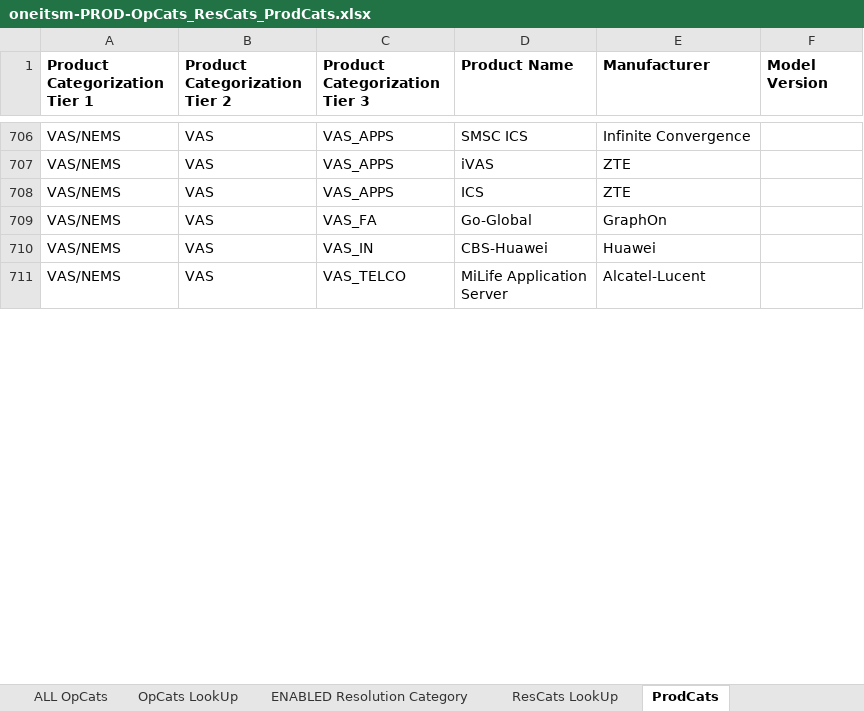
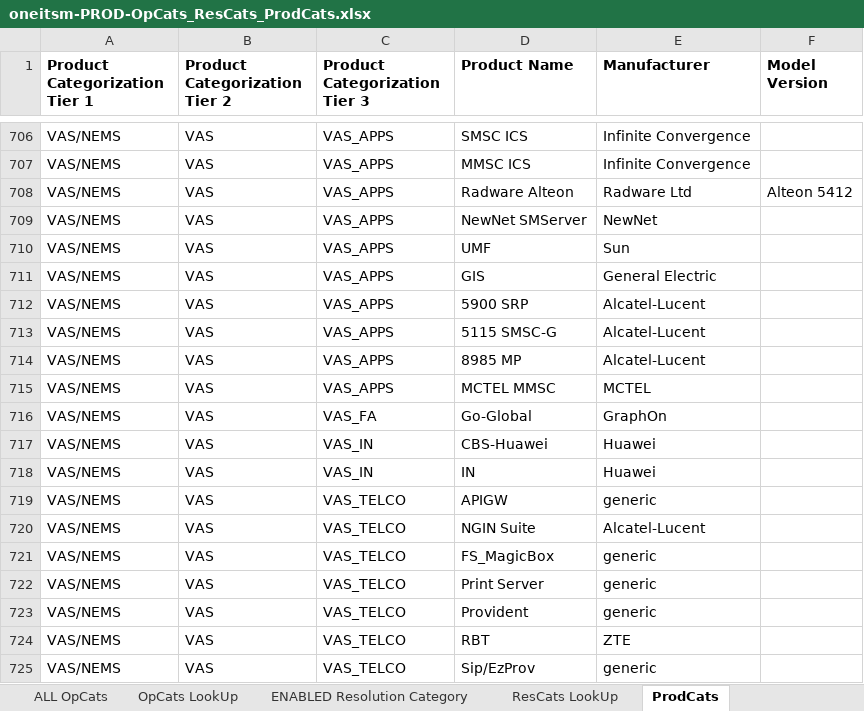
Before and after one commit to tabs11/login_example, an Excel workbook: Prod_Cats/oneitsm-PROD-OpCats_ResCats_ProdCats.xlsx, sheet ProdCats, drawn as a sheet; only a part is shown, gaps mark what is left out; the shorter side is filled out with more unchanged rows; values as stored, in another font and other column widths than the file's, no borders; addresses are those after the commit; the diff covers the shown part only; the diff names each change by its address in the sheet, - before the commit and + after, or states it on an @@ line.

```diff
--- a/Prod_Cats/oneitsm-PROD-OpCats_ResCats_ProdCats.xlsx (sheet ProdCats)
+++ b/Prod_Cats/oneitsm-PROD-OpCats_ResCats_ProdCats.xlsx (sheet ProdCats)
-D707 (Product Name): iVAS
+D707 (Product Name): MMSC ICS
-E707 (Manufacturer): ZTE
+E707 (Manufacturer): Infinite Convergence
@@ row 691 moved to row 708: VAS/NEMS @@
@@ row 690 moved to row 709: VAS/NEMS @@
@@ row 689 moved to row 710: VAS/NEMS @@
-D711 (Product Name): ICS
+D711 (Product Name): GIS
-E711 (Manufacturer): ZTE
+E711 (Manufacturer): General Electric
@@ row 687 moved to row 712: VAS/NEMS @@
@@ row 686 moved to row 713: VAS/NEMS @@
@@ row 685 moved to row 714: VAS/NEMS @@
@@ row 684 moved to row 715: VAS/NEMS @@
+row 718: VAS/NEMS | VAS | VAS_IN | IN | Huawei
+row 719: VAS/NEMS | VAS | VAS_TELCO | APIGW | generic
@@ row 713 moved to row 720: VAS/NEMS @@
+row 721: VAS/NEMS | VAS | VAS_TELCO | FS_MagicBox | generic
+row 722: VAS/NEMS | VAS | VAS_TELCO | Print Server | generic
+row 723: VAS/NEMS | VAS | VAS_TELCO | Provident | generic
+row 724: VAS/NEMS | VAS | VAS_TELCO | RBT | ZTE
+row 725: VAS/NEMS | VAS | VAS_TELCO | Sip/EzProv | generic
```
Also changed, not shown: 47 added rows, 12 removed rows, 180 moved rows and 19 edited cells elsewhere in this sheet, sheet OpCats LookUp, sheet ResCats LookUp, sheet ALL OpCats, sheet ENABLED Operational Category, sheet ENABLED Resolution Category.
